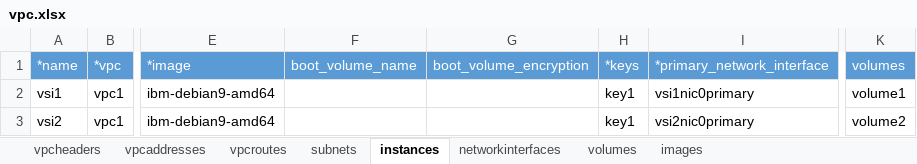
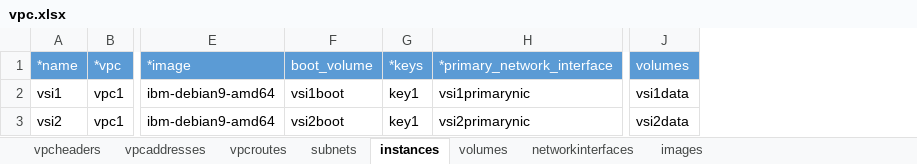
Before and after one commit to ibm-cloud-architecture/tabular-terraform, an Excel workbook: examples/vpc.xlsx, sheet instances, drawn as a sheet; only a part is shown, gaps mark what is left out; values as stored, in another font and other column widths than the file's, no borders; table styles not drawn; removed rows and columns are numbered as before the commit, all else as after; the diff names each change by its address in the sheet, - before the commit and + after, or states it on an @@ line.

```diff
--- a/examples/vpc.xlsx (sheet instances)
+++ b/examples/vpc.xlsx (sheet instances)
@@ sheet tab order changed: vpcheaders | vpcaddresses | vpcroutes | subnets | instances | volumes | networkinterfaces | images @@
-column F (boot_volume_name), empty
-column G (boot_volume_encryption), empty
+column F (boot_volume), rows 2-3: vsi1boot | vsi2boot
-H2 (*primary_network_interface): vsi1nic0primary
+H2 (*primary_network_interface): vsi1primarynic
-J2 (volumes): volume1
+J2 (volumes): vsi1data
-H3 (*primary_network_interface): vsi2nic0primary
+H3 (*primary_network_interface): vsi2primarynic
-J3 (volumes): volume2
+J3 (volumes): vsi2data
```
Also changed, not shown: sheet volumes, sheet networkinterfaces, 2 other files.
